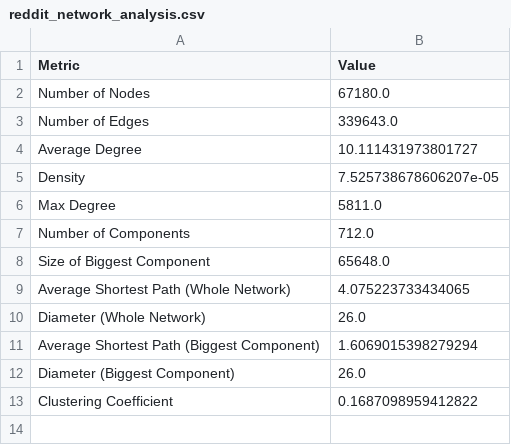
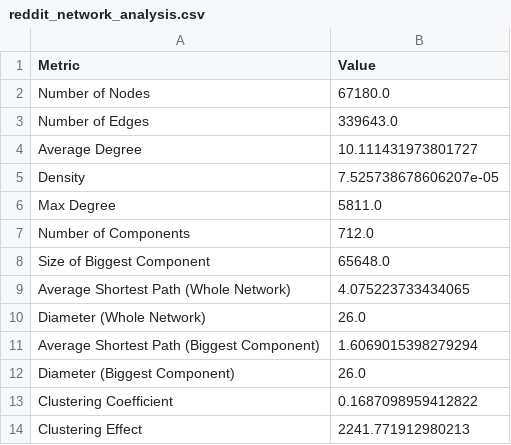
Before and after one commit to SLI0124/metody-analyzy-siti-ii, a CSV file: results/project_analysis/reddit_network_analysis.csv, drawn as a sheet; the diff names each change by its address in the sheet, - before the commit and + after, or states it on an @@ line.

Commit message:
feat(proj_a): add clustering effect

```diff
--- a/results/project_analysis/reddit_network_analysis.csv
+++ b/results/project_analysis/reddit_network_analysis.csv
+row 14: Clustering Effect | 2241.771912980213
```
Also changed, not shown: 1 other file.
